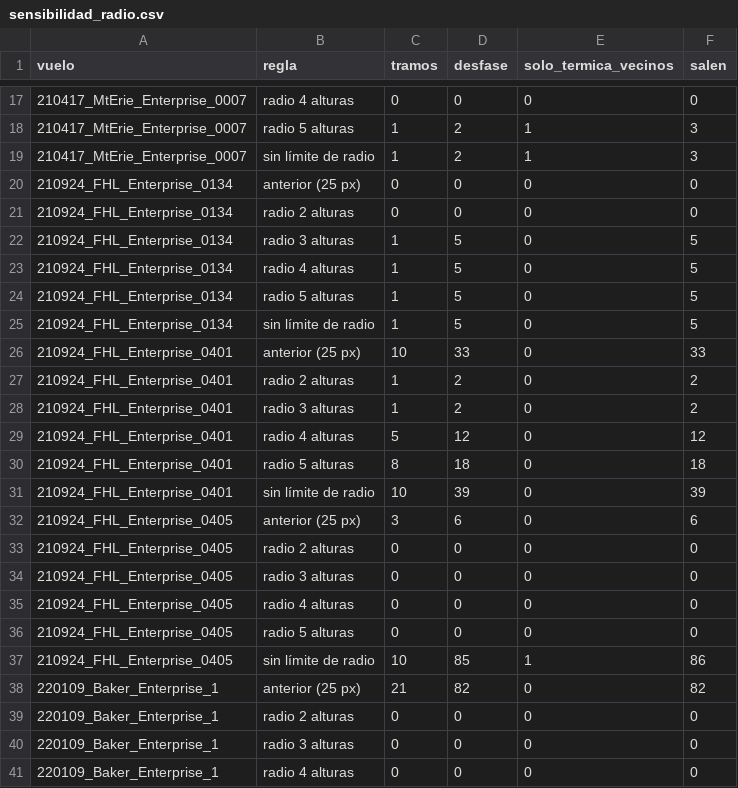
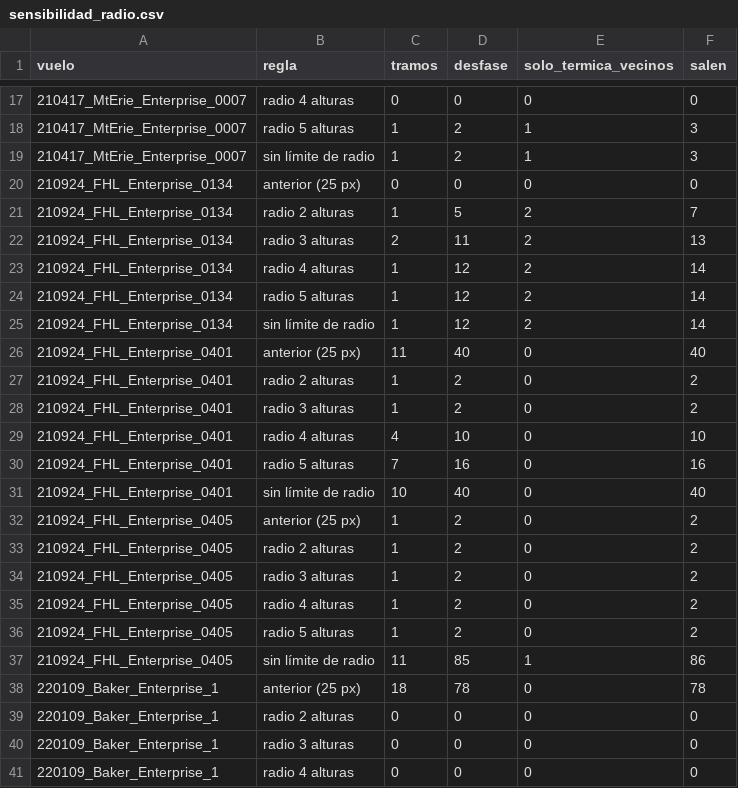
Before and after one commit to TonyHanx/sar-fusion-wisard, a CSV file: reports/alineacion/homografias_cajas/sensibilidad_radio.csv, drawn as a sheet; only a part is shown, gaps mark what is left out; the diff covers the shown part only.

```diff
--- a/reports/alineacion/homografias_cajas/sensibilidad_radio.csv
+++ b/reports/alineacion/homografias_cajas/sensibilidad_radio.csv
@@ -20,20 +20,20 @@ vuelo,regla,tramos,desfase,solo_termica_vecinos,salen
 210924_FHL_Enterprise_0134,anterior (25 px),0,0,0,0
-210924_FHL_Enterprise_0134,radio 2 alturas,0,0,0,0
-210924_FHL_Enterprise_0134,radio 3 alturas,1,5,0,5
-210924_FHL_Enterprise_0134,radio 4 alturas,1,5,0,5
-210924_FHL_Enterprise_0134,radio 5 alturas,1,5,0,5
-210924_FHL_Enterprise_0134,sin límite de radio,1,5,0,5
-210924_FHL_Enterprise_0401,anterior (25 px),10,33,0,33
+210924_FHL_Enterprise_0134,radio 2 alturas,1,5,2,7
+210924_FHL_Enterprise_0134,radio 3 alturas,2,11,2,13
+210924_FHL_Enterprise_0134,radio 4 alturas,1,12,2,14
+210924_FHL_Enterprise_0134,radio 5 alturas,1,12,2,14
+210924_FHL_Enterprise_0134,sin límite de radio,1,12,2,14
+210924_FHL_Enterprise_0401,anterior (25 px),11,40,0,40
 210924_FHL_Enterprise_0401,radio 2 alturas,1,2,0,2
 210924_FHL_Enterprise_0401,radio 3 alturas,1,2,0,2
-210924_FHL_Enterprise_0401,radio 4 alturas,5,12,0,12
-210924_FHL_Enterprise_0401,radio 5 alturas,8,18,0,18
-210924_FHL_Enterprise_0401,sin límite de radio,10,39,0,39
-210924_FHL_Enterprise_0405,anterior (25 px),3,6,0,6
-210924_FHL_Enterprise_0405,radio 2 alturas,0,0,0,0
-210924_FHL_Enterprise_0405,radio 3 alturas,0,0,0,0
-210924_FHL_Enterprise_0405,radio 4 alturas,0,0,0,0
-210924_FHL_Enterprise_0405,radio 5 alturas,0,0,0,0
-210924_FHL_Enterprise_0405,sin límite de radio,10,85,1,86
-220109_Baker_Enterprise_1,anterior (25 px),21,82,0,82
+210924_FHL_Enterprise_0401,radio 4 alturas,4,10,0,10
+210924_FHL_Enterprise_0401,radio 5 alturas,7,16,0,16
+210924_FHL_Enterprise_0401,sin límite de radio,10,40,0,40
+210924_FHL_Enterprise_0405,anterior (25 px),1,2,0,2
+210924_FHL_Enterprise_0405,radio 2 alturas,1,2,0,2
+210924_FHL_Enterprise_0405,radio 3 alturas,1,2,0,2
+210924_FHL_Enterprise_0405,radio 4 alturas,1,2,0,2
+210924_FHL_Enterprise_0405,radio 5 alturas,1,2,0,2
+210924_FHL_Enterprise_0405,sin límite de radio,11,85,1,86
+220109_Baker_Enterprise_1,anterior (25 px),18,78,0,78
 220109_Baker_Enterprise_1,radio 2 alturas,0,0,0,0
```
Also changed, not shown: 11 edited cells elsewhere in this file, reports/alineacion/homografias_cajas/comparacion_modelos.csv, reports/alineacion/homografias_cajas/desfases.csv, 39 other files.
